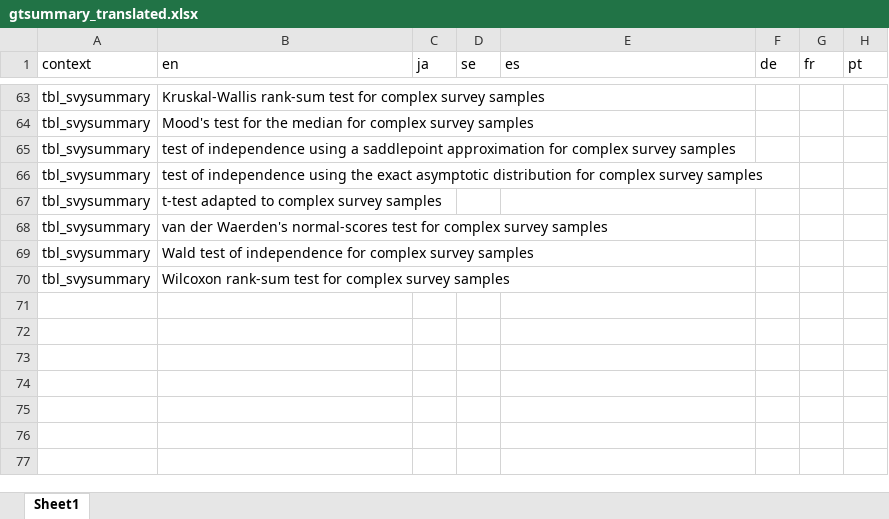
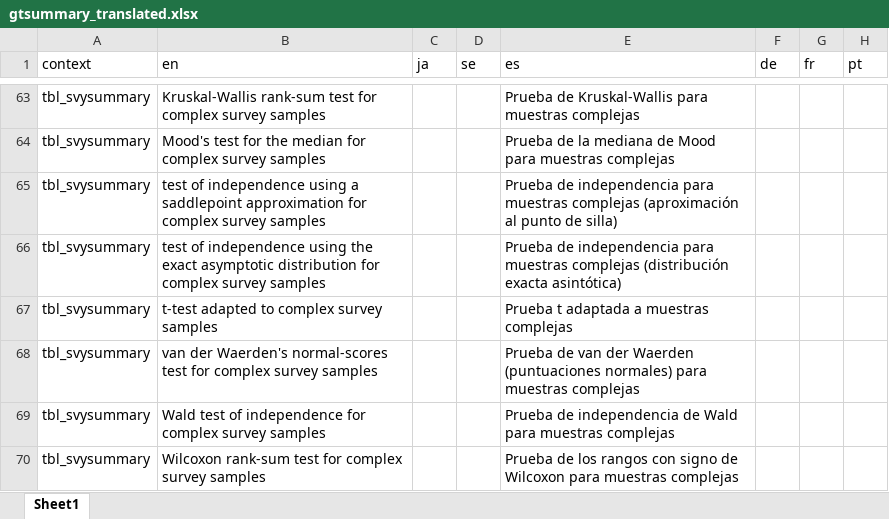
Before and after one commit to ddsjoberg/gtsummary, an Excel workbook: data-raw/gtsummary_translated.xlsx, sheet Sheet1, drawn as a sheet; only a part is shown, gaps mark what is left out; values as stored, in another font and other column widths than the file's, no borders; the diff covers the shown part only; the diff names each change by its address in the sheet, - before the commit and + after, or states it on an @@ line.

```diff
--- a/data-raw/gtsummary_translated.xlsx (sheet Sheet1)
+++ b/data-raw/gtsummary_translated.xlsx (sheet Sheet1)
-E63 (es): (empty)
+E63 (es): Prueba de Kruskal-Wallis para muestras complejas
-E64 (es): (empty)
+E64 (es): Prueba de la mediana de Mood para muestras complejas
-E65 (es): (empty)
+E65 (es): Prueba de independencia para muestras complejas (aproximación al punto de silla)
-E66 (es): (empty)
+E66 (es): Prueba de independencia para muestras complejas (distribución exacta asintótica)
-E67 (es): (empty)
+E67 (es): Prueba t adaptada a muestras complejas
-E68 (es): (empty)
+E68 (es): Prueba de van der Waerden (puntuaciones normales) para muestras complejas
-E69 (es): (empty)
+E69 (es): Prueba de independencia de Wald para muestras complejas
-E70 (es): (empty)
+E70 (es): Prueba de los rangos con signo de Wilcoxon para muestras complejas
```
Also changed, not shown: 12 edited cells elsewhere in this sheet, 1 other file.
